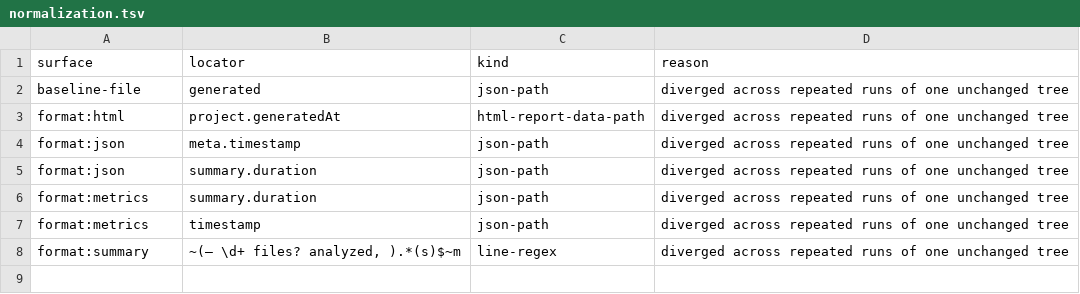
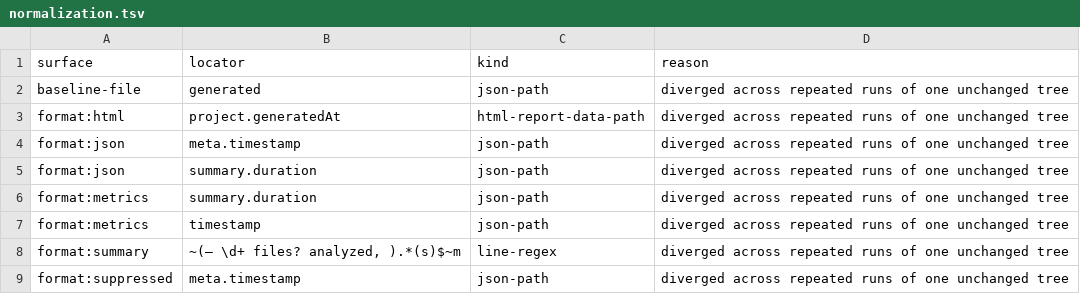
Before and after one commit to qualimetrix/qualimetrix, a TSV file: finding-gate/normalization.tsv, drawn as a sheet.

Commit message:
test(gate): the suppressed composition is compared, not described
The reference of this step knows the format, which is the condition the
follow-up set for itself, so `suppressed` joins Surfaces::FORMATS and a
renamed field or a dropped mechanism in the composition now reddens the
cross-version comparison instead of resting on one snapshot.

Both derivations landed where they were predicted to: normalization
gained exactly one row (format:suppressed / meta.timestamp) and the
equivalence tuple did not move, its rows all coming from
JsonFindingSection::formatFinding.

The README's reason for capturing --show-suppressed on the text surface
was false: measured, the flag writes its report to stderr whatever the
format, and stdout with -f json still parses. Both it and TreeRun's
comment now say the measured thing -- two publications of one
composition, both compared.

Fourteen places spelled the count of compared surfaces in prose; they
are enumerated in the package's tracked table, and the twenty
lookalikes it rejects were checked line by line against HEAD. The
CHANGELOG entry drops its count rather than restating it.

gate --reference=38ad58e9: GREEN, full corpus.
gate:controls --reference=38ad58e9: PASS, 17 of 17.

```diff
--- a/finding-gate/normalization.tsv
+++ b/finding-gate/normalization.tsv
@@ -8 +8,2 @@ format:metrics	timestamp	json-path	diverged across repeated runs of one unchange
 format:summary	~(— \d+ files? analyzed, ).*(s)$~m	line-regex	diverged across repeated runs of one unchanged tree
+format:suppressed	meta.timestamp	json-path	diverged across repeated runs of one unchanged tree
```
Also changed, not shown: 10 other files.
